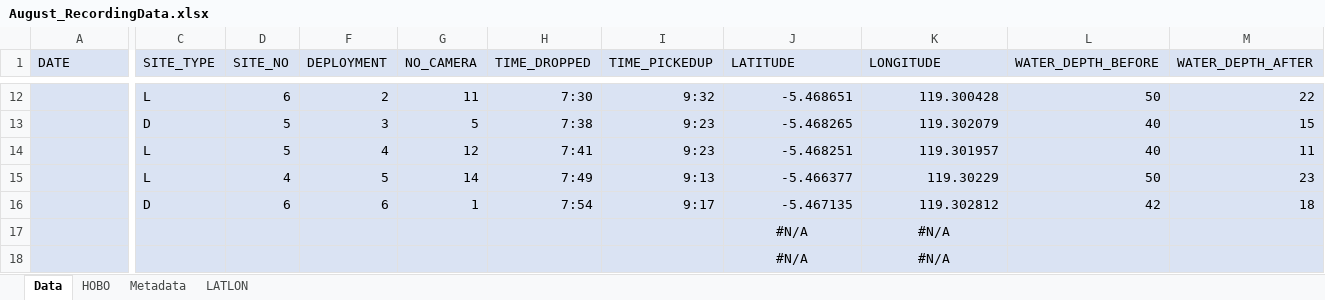
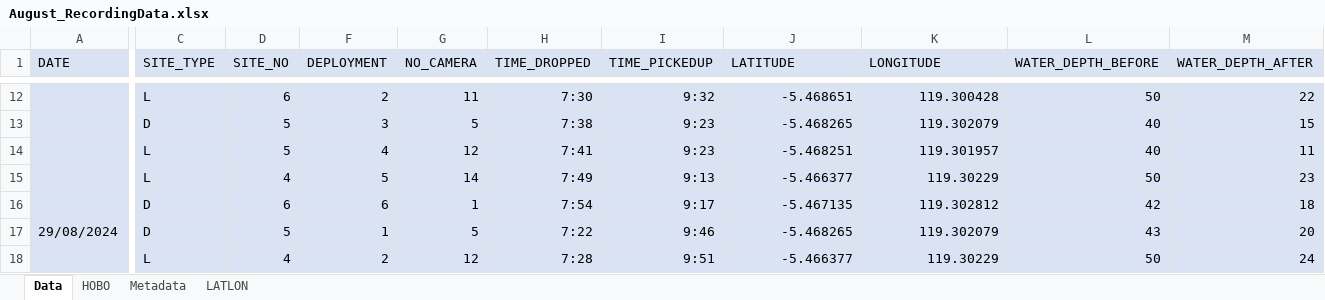
Before and after one commit to swulfing/TanakekeProject, an Excel workbook: URUVS/Datasheets/URUV/08.2024/August_RecordingData.xlsx, sheet Data, drawn as a sheet; only a part is shown, gaps mark what is left out; values as stored, in another font and other column widths than the file's, no borders; the diff covers the shown part only; the diff names each change by its address in the sheet, - before the commit and + after, or states it on an @@ line.

Commit message:
PresentationandAnalysis

```diff
--- a/URUVS/Datasheets/URUV/08.2024/August_RecordingData.xlsx (sheet Data)
+++ b/URUVS/Datasheets/URUV/08.2024/August_RecordingData.xlsx (sheet Data)
-A17 (DATE): (empty)
+A17 (DATE): 29/08/2024
-C17 (SITE_TYPE): (empty)
+C17 (SITE_TYPE): D
-D17 (SITE_NO): (empty)
+D17 (SITE_NO): 5
-F17 (DEPLOYMENT): (empty)
+F17 (DEPLOYMENT): 1
-G17 (NO_CAMERA): (empty)
+G17 (NO_CAMERA): 5
-H17 (TIME_DROPPED): (empty)
+H17 (TIME_DROPPED): 7:22
-I17 (TIME_PICKEDUP): (empty)
+I17 (TIME_PICKEDUP): 9:46
-J17 (LATITUDE): #N/A
+J17 (LATITUDE): -5.468265
-J17:K18 alignment: center
+J17:K18 alignment: right
-K17 (LONGITUDE): #N/A
+K17 (LONGITUDE): 119.302079
-L17 (WATER_DEPTH_BEFORE): (empty)
+L17 (WATER_DEPTH_BEFORE): 43
-M17 (WATER_DEPTH_AFTER): (empty)
+M17 (WATER_DEPTH_AFTER): 20
-C18 (SITE_TYPE): (empty)
+C18 (SITE_TYPE): L
-D18 (SITE_NO): (empty)
+D18 (SITE_NO): 4
-F18 (DEPLOYMENT): (empty)
+F18 (DEPLOYMENT): 2
-G18 (NO_CAMERA): (empty)
+G18 (NO_CAMERA): 12
-H18 (TIME_DROPPED): (empty)
+H18 (TIME_DROPPED): 7:28
-I18 (TIME_PICKEDUP): (empty)
+I18 (TIME_PICKEDUP): 9:51
-J18 (LATITUDE): #N/A
+J18 (LATITUDE): -5.466377
-K18 (LONGITUDE): #N/A
+K18 (LONGITUDE): 119.30229
-L18 (WATER_DEPTH_BEFORE): (empty)
+L18 (WATER_DEPTH_BEFORE): 50
-M18 (WATER_DEPTH_AFTER): (empty)
+M18 (WATER_DEPTH_AFTER): 24
```
Also changed, not shown: 67 edited cells and cell formats elsewhere in this sheet, hidden cells, URUVS/Datasheets/URUV/04.2024/April_RecordingData.xlsx, 7 other files.
